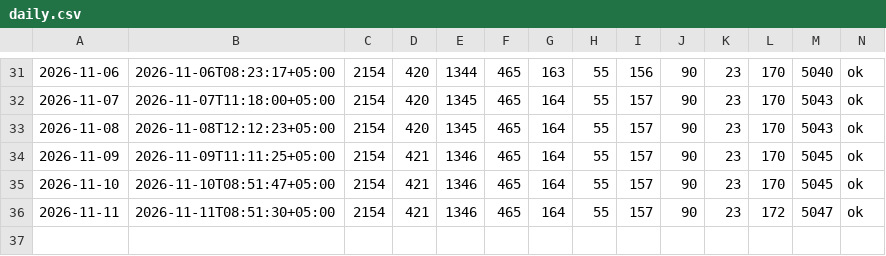
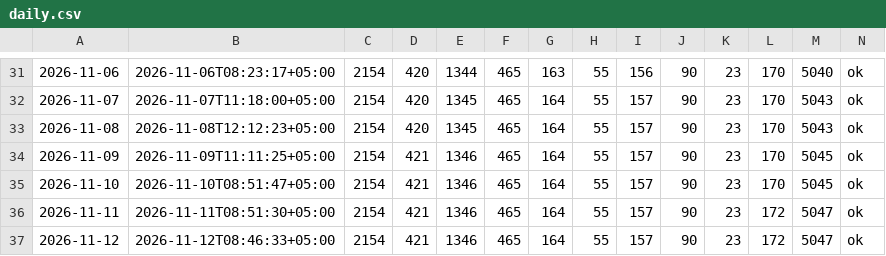
Before and after one commit to AntonioSkin/tripster-visitors-monitor, a CSV file: data/daily.csv, drawn as a sheet; only a part is shown, gaps mark what is left out; the diff names each change by its address in the sheet, - before the commit and + after, or states it on an @@ line.

```diff
--- a/data/daily.csv
+++ b/data/daily.csv
+row 37: 2026-11-12 | 2026-11-12T08:46:33+05:00 | 2154 | 421 | 1346 | 465 | 164 | 55 | 157 | 90 | 23 | 172 | 5047 | ok
```
Also changed, not shown: 4 other files.
